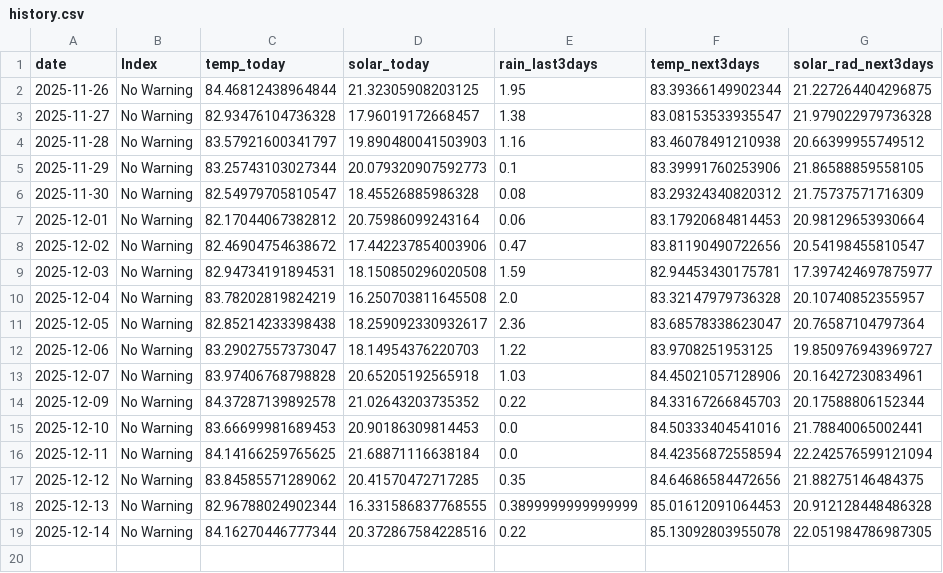
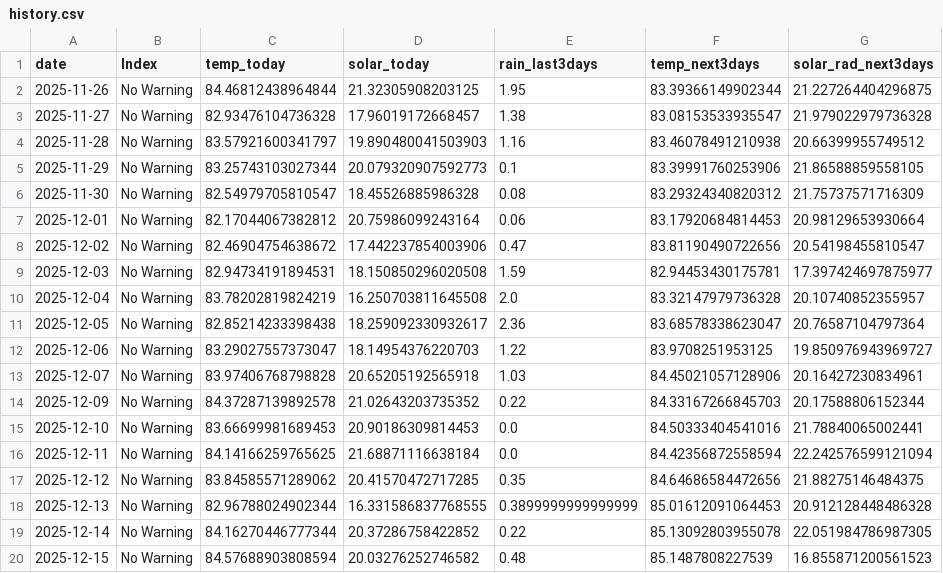
Before and after one commit to pacioos/palau-dashboard, a CSV file: data/history.csv, drawn as a sheet.

```diff
--- a/data/history.csv
+++ b/data/history.csv
@@ -18,2 +18,3 @@ date,Index,temp_today,solar_today,rain_last3days,temp_next3days,solar_rad_next3d
 2025-12-13,No Warning,82.96788024902344,16.331586837768555,0.3899999999999999,85.01612091064453,20.912128448486328
-2025-12-14,No Warning,84.16270446777344,20.372867584228516,0.22,85.13092803955078,22.051984786987305
+2025-12-14,No Warning,84.16270446777344,20.37286758422852,0.22,85.13092803955078,22.051984786987305
+2025-12-15,No Warning,84.57688903808594,20.03276252746582,0.48,85.1487808227539,16.855871200561523
```
Also changed, not shown: 1 other file.
